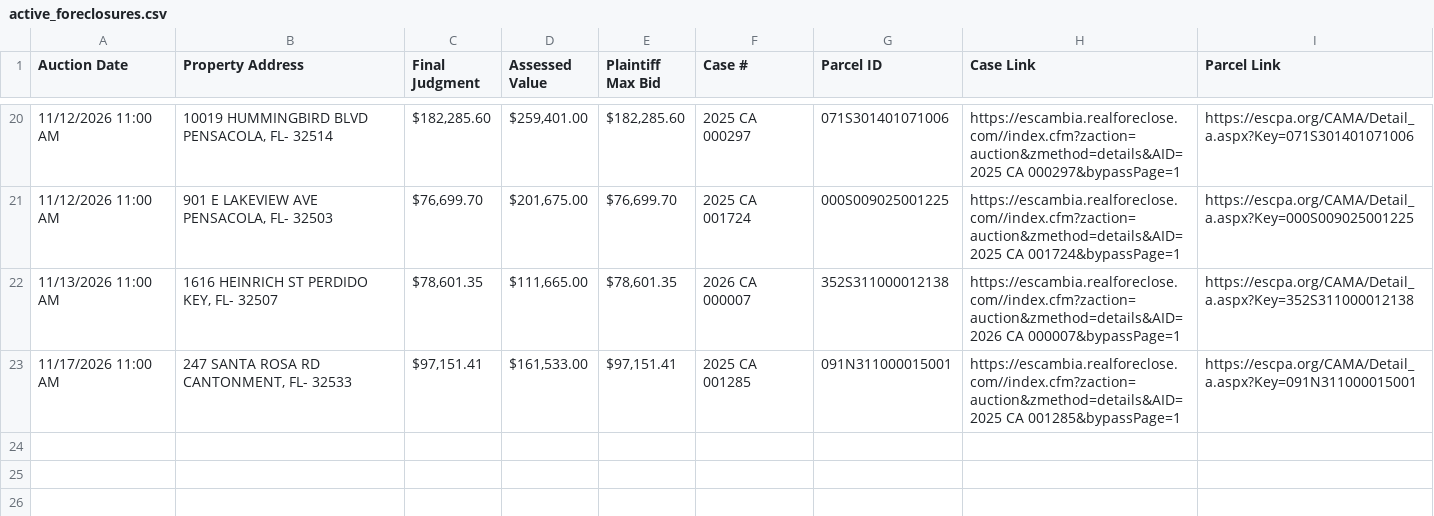
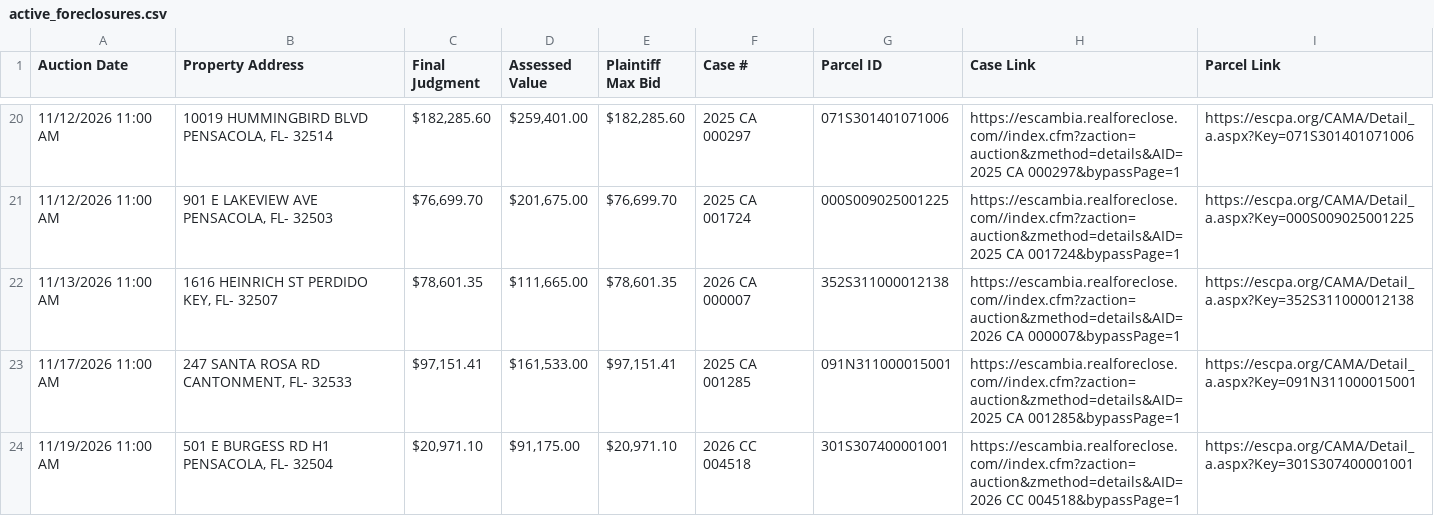
Before and after one commit to figlesias7/realforeclose-escambia, a CSV file: data/active_foreclosures.csv, drawn as a sheet; only a part is shown, gaps mark what is left out.

```diff
--- a/data/active_foreclosures.csv
+++ b/data/active_foreclosures.csv
@@ -23 +23,2 @@ Auction Date,Property Address,Final Judgment,Assessed Value,Plaintiff Max Bid,Ca
 11/17/2026 11:00 AM,"247 SANTA ROSA RD CANTONMENT, FL- 32533","$97,151.41","$161,533.00","$97,151.41",2025 CA 001285,091N311000015001,https://escambia.realforeclose.com//index.cfm?zaction=auction&zmethod=details&AID=2025 CA 001285&bypassPage=1,https://escpa.org/CAMA/Detail_a.aspx?Key=091N311000015001
+11/19/2026 11:00 AM,"501 E BURGESS RD H1 PENSACOLA, FL- 32504","$20,971.10","$91,175.00","$20,971.10",2026 CC 004518,301S307400001001,https://escambia.realforeclose.com//index.cfm?zaction=auction&zmethod=details&AID=2026 CC 004518&bypassPage=1,https://escpa.org/CAMA/Detail_a.aspx?Key=301S307400001001
```
Also changed, not shown: data/all_seen.csv, data/event_log.csv, 3 other files.
